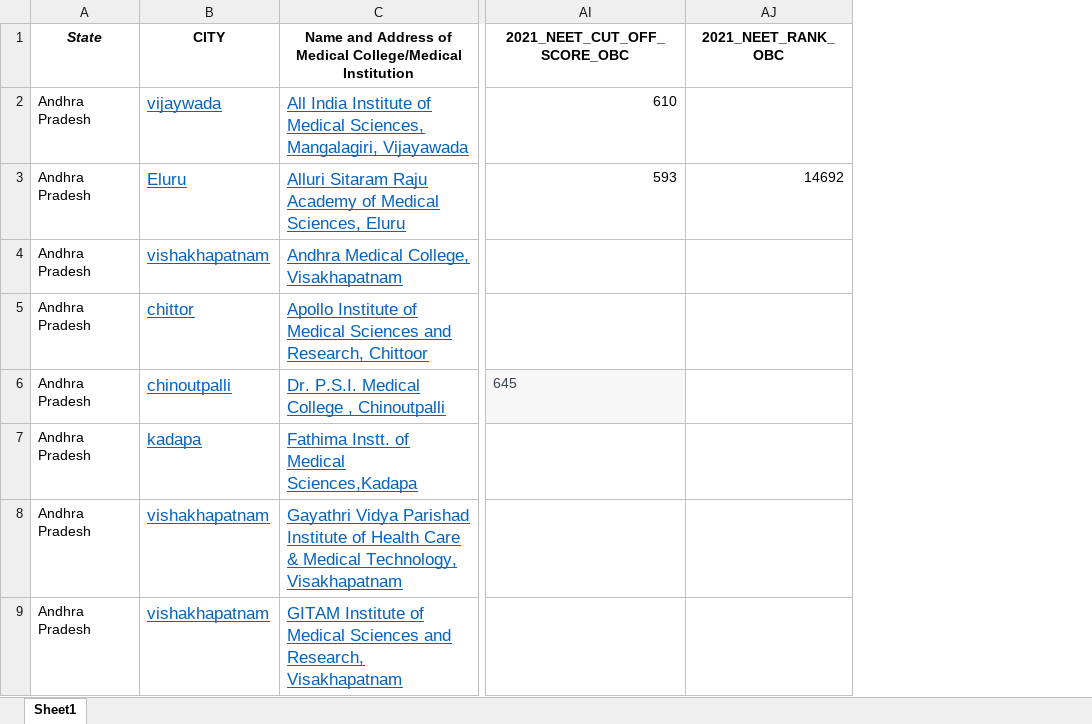
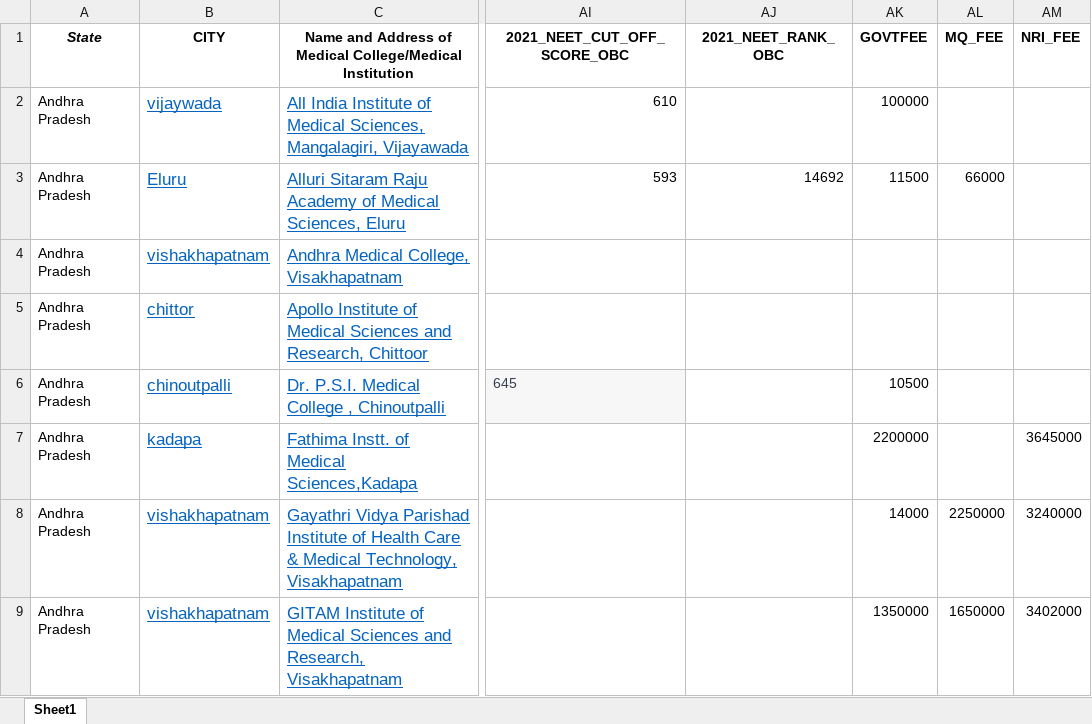
Before and after one commit to iamjigarchauhan/neetnavigator, an Excel workbook: public/collegelist.xlsx, sheet Sheet1, drawn as a sheet; only a part is shown, gaps mark what is left out; values as stored, in another font and other column widths than the file's, no borders; the diff names each change by its address in the sheet, - before the commit and + after, or states it on an @@ line.

Commit message:
Group By State - Colleges

```diff
--- a/public/collegelist.xlsx (sheet Sheet1)
+++ b/public/collegelist.xlsx (sheet Sheet1)
+column AK (GOVTFEE), rows 2-9: 100000 | 11500 |  |  | 10500 | 2200000 | 14000 | 1350000
+column AL (MQ_FEE), rows 3-9: 66000 |  |  |  |  | 2250000 | 1650000
+column AM (NRI_FEE), rows 7-9: 3645000 | 3240000 | 3402000
```
Also changed, not shown: 3 other files.
